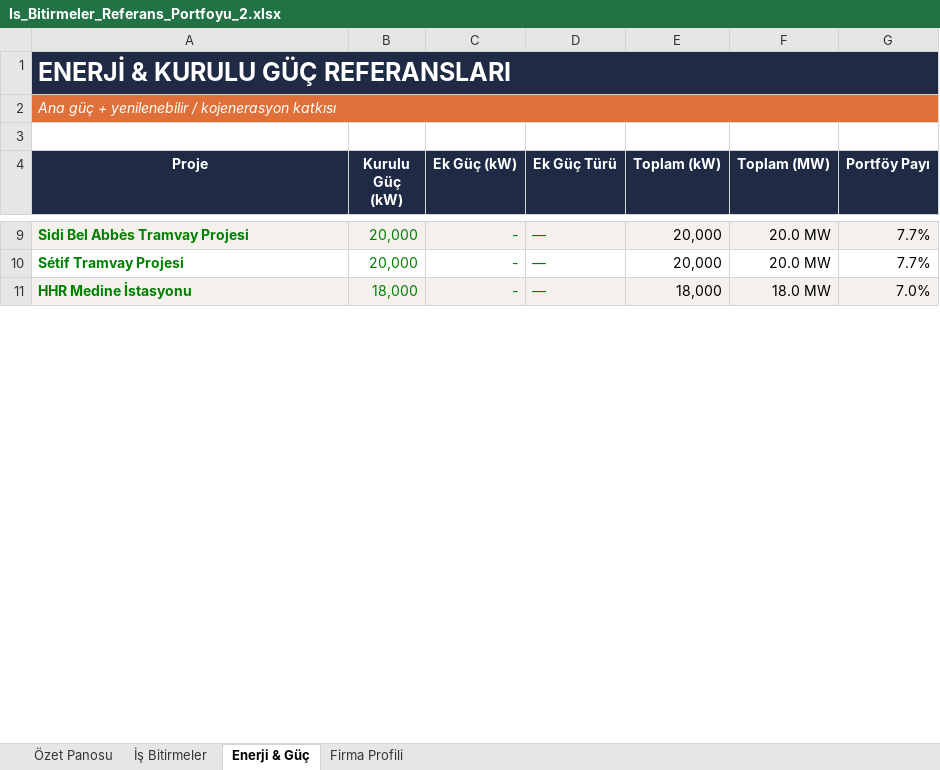
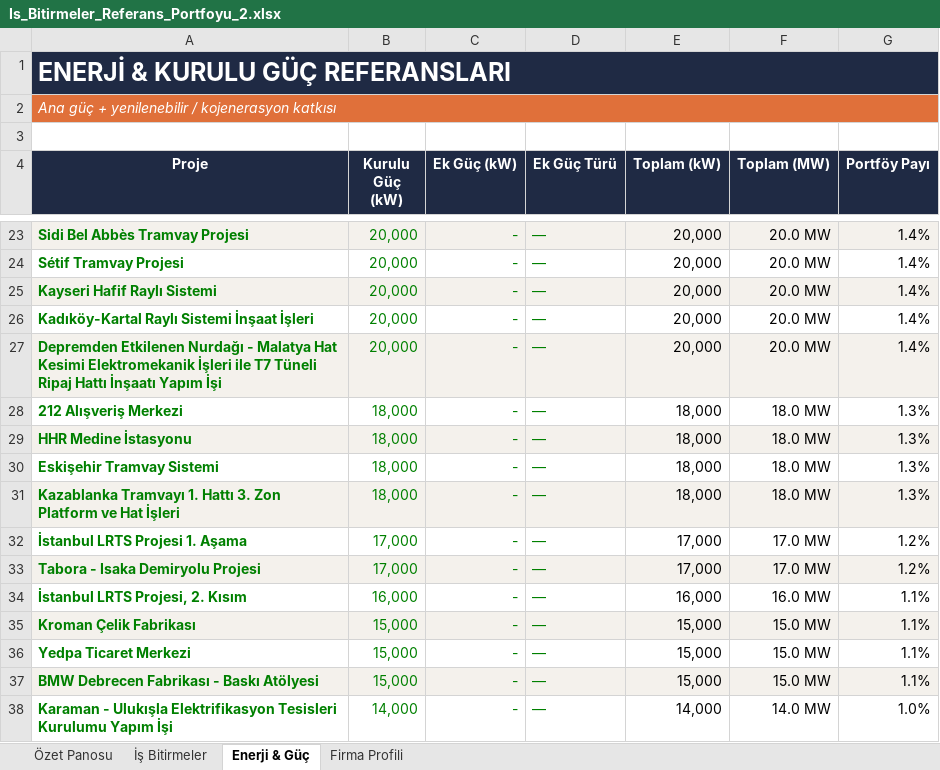
Before and after one commit to serhatcelik07-creator/rep12, an Excel workbook: Is_Bitirmeler_Referans_Portfoyu_2.xlsx, sheet Enerji & Güç, drawn as a sheet; only a part is shown, gaps mark what is left out; values as stored, in another font and other column widths than the file's, no borders; charts and pictures and conditional formats not drawn; addresses are those after the commit; the diff covers the shown part only; the diff names each change by its address in the sheet, - before the commit and + after, or states it on an @@ line.

```diff
--- a/Is_Bitirmeler_Referans_Portfoyu_2.xlsx (sheet Enerji & Güç)
+++ b/Is_Bitirmeler_Referans_Portfoyu_2.xlsx (sheet Enerji & Güç)
-G23:G24 (Portföy Payı): 7.7%
+G23:G24 (Portföy Payı): 1.4%
+row 25: Kayseri Hafif Raylı Sistemi | 20,000 | - | — | 20,000 | 20.0 MW | 1.4%
+row 26: Kadıköy-Kartal Raylı Sistemi İnşaat İşleri | 20,000 | - | — | 20,000 | 20.0 MW | 1.4%
+row 27: Depremden Etkilenen Nurdağı - Malatya Hat Kesimi Elektromekanik İşleri ile T7 Tüneli Ripaj Hattı İnşaatı Yapım İşi | 20,000 | - | — | 20,000 | 20.0 MW | 1.4%
+row 28: 212 Alışveriş Merkezi | 18,000 | - | — | 18,000 | 18.0 MW | 1.3%
-G29 (Portföy Payı): 7.0%
+G29 (Portföy Payı): 1.3%
+row 30: Eskişehir Tramvay Sistemi | 18,000 | - | — | 18,000 | 18.0 MW | 1.3%
+row 31: Kazablanka Tramvayı 1. Hattı 3. Zon Platform ve Hat İşleri | 18,000 | - | — | 18,000 | 18.0 MW | 1.3%
+row 32: İstanbul LRTS Projesi 1. Aşama | 17,000 | - | — | 17,000 | 17.0 MW | 1.2%
+row 33: Tabora - Isaka Demiryolu Projesi | 17,000 | - | — | 17,000 | 17.0 MW | 1.2%
+row 34: İstanbul LRTS Projesi, 2. Kısım | 16,000 | - | — | 16,000 | 16.0 MW | 1.1%
+row 35: Kroman Çelik Fabrikası | 15,000 | - | — | 15,000 | 15.0 MW | 1.1%
+row 36: Yedpa Ticaret Merkezi | 15,000 | - | — | 15,000 | 15.0 MW | 1.1%
+row 37: BMW Debrecen Fabrikası - Baskı Atölyesi | 15,000 | - | — | 15,000 | 15.0 MW | 1.1%
+row 38: Karaman - Ulukışla Elektrifikasyon Tesisleri Kurulumu Yapım İşi | 14,000 | - | — | 14,000 | 14.0 MW | 1.0%
```
Also changed, not shown: 101 added rows, 18 edited cells and cell formats elsewhere in this sheet, sheet İş Bitirmeler, sheet Özet Panosu, formulas that keep their value, charts or pictures.
